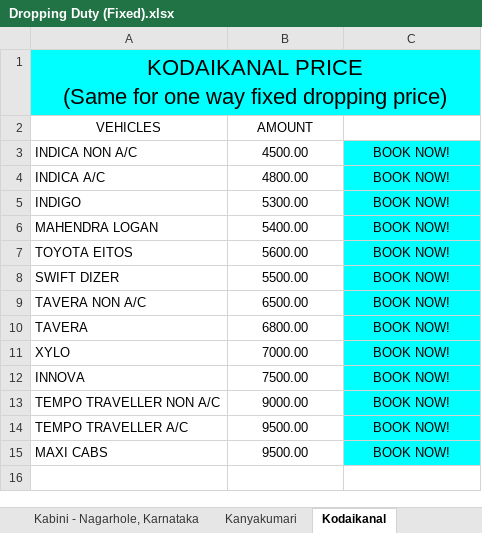
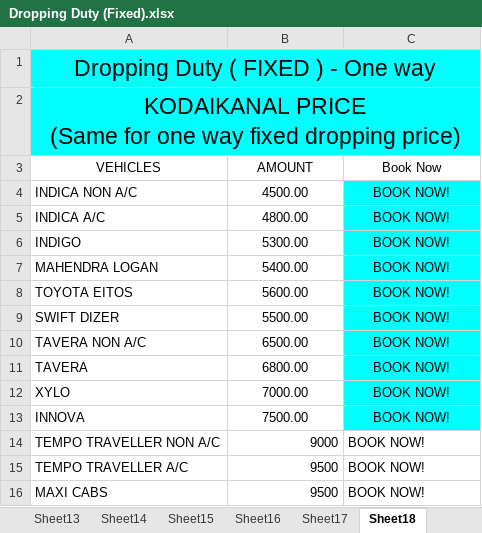
Before and after one commit to candystoregame/ootytaxi, an Excel workbook: assets/dataFiles/Dropping Duty (Fixed).xlsx, sheet Sheet18, drawn as a sheet; values as stored, in another font and other column widths than the file's, no borders; addresses are those after the commit; the diff names each change by its address in the sheet, - before the commit and + after, or states it on an @@ line.

```diff
--- a/assets/dataFiles/Dropping Duty (Fixed).xlsx (sheet Sheet18)
+++ b/assets/dataFiles/Dropping Duty (Fixed).xlsx (sheet Sheet18)
-sheet tab: Kabini - Nagarhole, Karnataka
+sheet tab: Sheet16
-sheet tab: Kanyakumari
+sheet tab: Sheet17
-sheet tab: Kodaikanal
+sheet tab: Sheet18
+row 1: Dropping Duty ( FIXED ) - One way
@@ A2 text size: larger @@
-C3: (empty)
+C3: Book Now
-B14 (AMOUNT): 9000.00
+B14 (AMOUNT): 9000
-B14:B16 alignment: center
+B14:B16 alignment: right
@@ C14:C16 fill: #00FFFF → none, alignment: center → left @@
-B15:B16 (AMOUNT): 9500.00
+B15:B16 (AMOUNT): 9500
```
Also changed, not shown: sheet Sheet26, sheet Sheet21, sheet Sheet13, sheet Sheet10, sheet Sheet9, sheet Sheet16, 19 more sheets, other sheet tabs, assets/dataFiles/Local Sightseeing (Hour Basis).xlsx, 1 other file.
